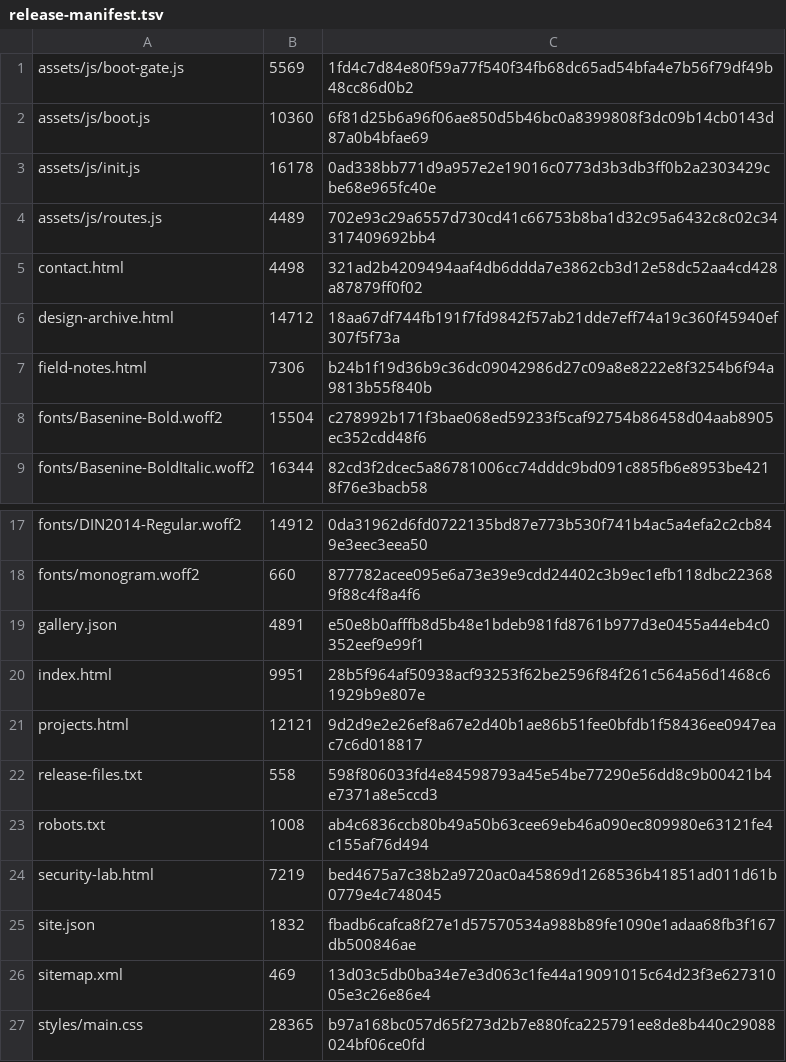
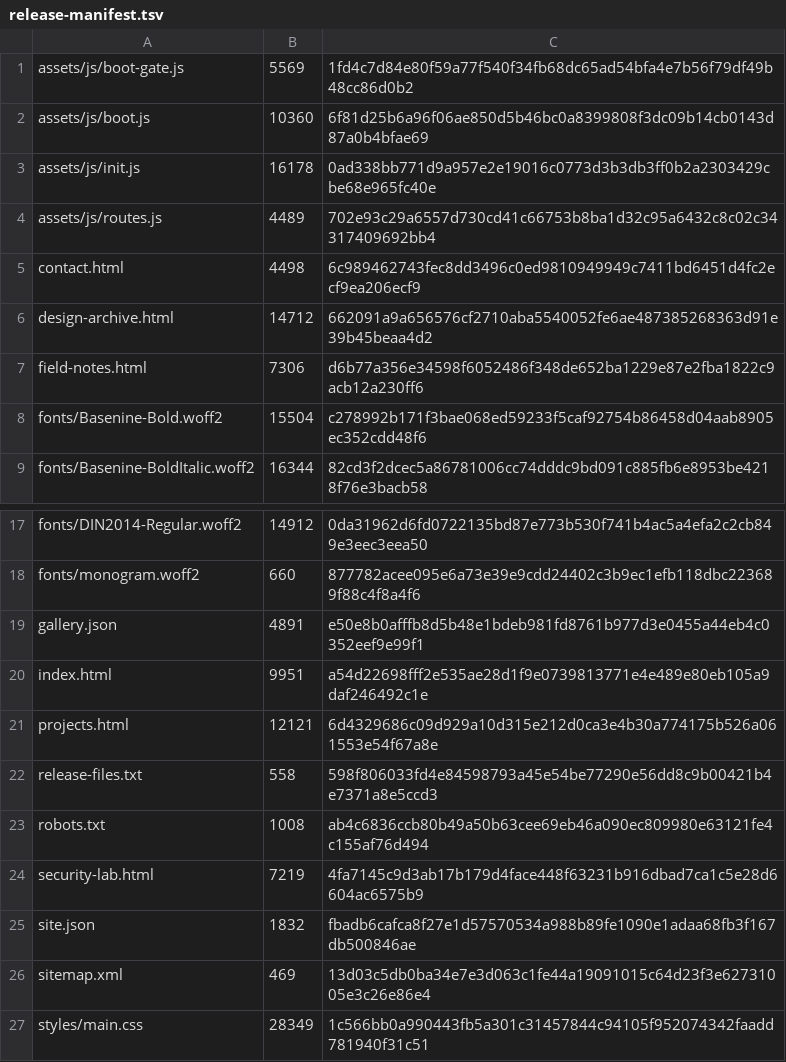
Before and after one commit to h1t3k/h1-t3k, a TSV file: manifests/release-manifest.tsv, drawn as a sheet; only a part is shown, gaps mark what is left out.

```diff
--- a/manifests/release-manifest.tsv
+++ b/manifests/release-manifest.tsv
@@ -4,5 +4,5 @@ assets/js/init.js	16178	0ad338bb771d9a957e2e19016c0773d3b3db3ff0b2a2303429cbe68e
 assets/js/routes.js	4489	702e93c29a6557d730cd41c66753b8ba1d32c95a6432c8c02c34317409692bb4
-contact.html	4498	321ad2b4209494aaf4db6ddda7e3862cb3d12e58dc52aa4cd428a87879ff0f02
-design-archive.html	14712	18aa67df744fb191f7fd9842f57ab21dde7eff74a19c360f45940ef307f5f73a
-field-notes.html	7306	b24b1f19d36b9c36dc09042986d27c09a8e8222e8f3254b6f94a9813b55f840b
+contact.html	4498	6c989462743fec8dd3496c0ed9810949949c7411bd6451d4fc2ecf9ea206ecf9
+design-archive.html	14712	662091a9a656576cf2710aba5540052fe6ae487385268363d91e39b45beaa4d2
+field-notes.html	7306	d6b77a356e34598f6052486f348de652ba1229e87e2fba1822c9acb12a230ff6
 fonts/Basenine-Bold.woff2	15504	c278992b171f3bae068ed59233f5caf92754b86458d04aab8905ec352cdd48f6
@@ -19,9 +19,9 @@ fonts/monogram.woff2	660	877782acee095e6a73e39e9cdd24402c3b9ec1efb118dbc223689f8
 gallery.json	4891	e50e8b0afffb8d5b48e1bdeb981fd8761b977d3e0455a44eb4c0352eef9e99f1
-index.html	9951	28b5f964af50938acf93253f62be2596f84f261c564a56d1468c61929b9e807e
-projects.html	12121	9d2d9e2e26ef8a67e2d40b1ae86b51fee0bfdb1f58436ee0947eac7c6d018817
+index.html	9951	a54d22698fff2e535ae28d1f9e0739813771e4e489e80eb105a9daf246492c1e
+projects.html	12121	6d4329686c09d929a10d315e212d0ca3e4b30a774175b526a061553e54f67a8e
 release-files.txt	558	598f806033fd4e84598793a45e54be77290e56dd8c9b00421b4e7371a8e5ccd3
 robots.txt	1008	ab4c6836ccb80b49a50b63cee69eb46a090ec809980e63121fe4c155af76d494
-security-lab.html	7219	bed4675a7c38b2a9720ac0a45869d1268536b41851ad011d61b0779e4c748045
+security-lab.html	7219	4fa7145c9d3ab17b179d4face448f63231b916dbad7ca1c5e28d6604ac6575b9
 site.json	1832	fbadb6cafca8f27e1d57570534a988b89fe1090e1adaa68fb3f167db500846ae
 sitemap.xml	469	13d03c5db0ba34e7e3d063c1fe44a19091015c64d23f3e62731005e3c26e86e4
-styles/main.css	28365	b97a168bc057d65f273d2b7e880fca225791ee8de8b440c29088024bf06ce0fd
+styles/main.css	28349	1c566bb0a990443fb5a301c31457844c94105f952074342faadd781940f31c51
```
Also changed, not shown: 9 other files.
